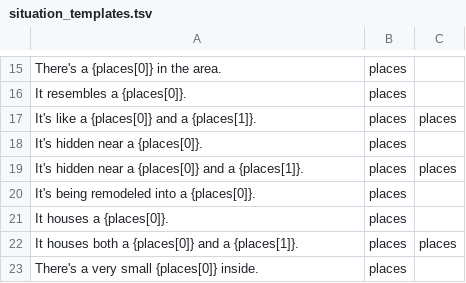
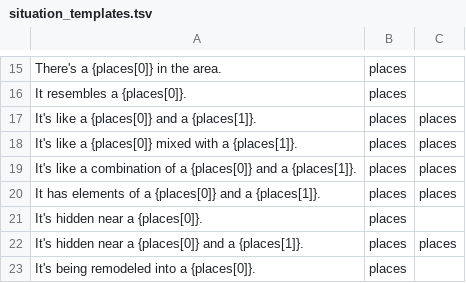
Before and after one commit to caufieldjh-in-space/somenewplaces, a TSV file: resources/situation_templates.tsv, drawn as a sheet; only a part is shown, gaps mark what is left out; the shorter side is filled out with more unchanged rows; the diff names each change by its address in the sheet, - before the commit and + after, or states it on an @@ line.

```diff
--- a/resources/situation_templates.tsv
+++ b/resources/situation_templates.tsv
+row 18: It's like a {places[0]} mixed with a {places[1]}. | places | places
+row 19: It's like a combination of a {places[0]} and a {places[1]}. | places | places
+row 20: It has elements of a {places[0]} and a {places[1]}. | places | places
```
Also changed, not shown: resources/state_templates.tsv, 12 other files.
